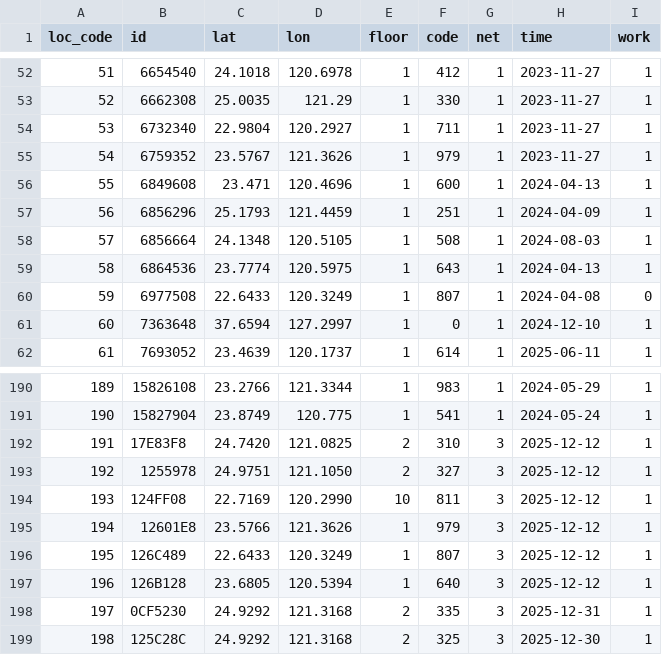
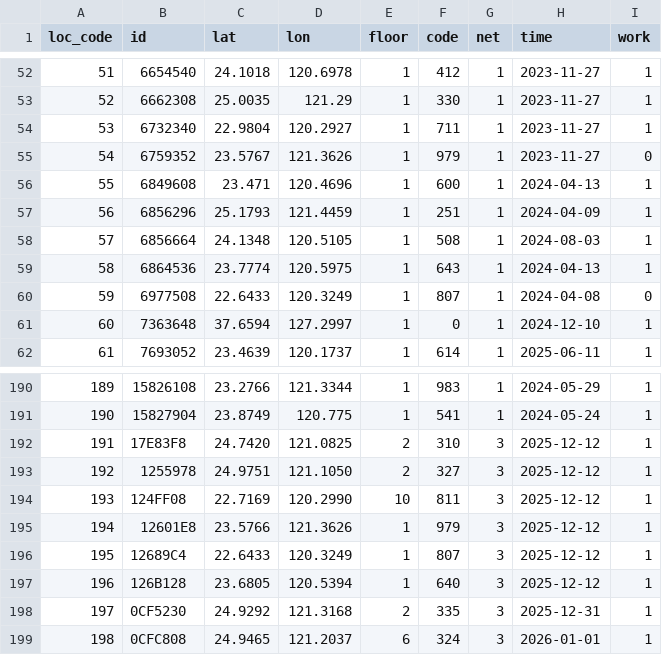
Before and after one commit to ExpTechTW/API, a CSV file: resource/station.csv, drawn as a sheet; only a part is shown, gaps mark what is left out.

```diff
--- a/resource/station.csv
+++ b/resource/station.csv
@@ -54,3 +54,3 @@ loc_code,id,lat,lon,floor,code,net,time,work
 53,6732340,22.9804,120.2927,1,711,1,2023-11-27,1
-54,6759352,23.5767,121.3626,1,979,1,2023-11-27,1
+54,6759352,23.5767,121.3626,1,979,1,2023-11-27,0
 55,6849608,23.471,120.4696,1,600,1,2024-04-13,1
@@ -195,5 +195,5 @@ loc_code,id,lat,lon,floor,code,net,time,work
 194,12601E8,23.5766,121.3626,1,979,3,2025-12-12,1
-195,126C489,22.6433,120.3249,1,807,3,2025-12-12,1
+195,12689C4,22.6433,120.3249,1,807,3,2025-12-12,1
 196,126B128,23.6805,120.5394,1,640,3,2025-12-12,1
 197,0CF5230,24.9292,121.3168,2,335,3,2025-12-31,1
-198,125C28C,24.9292,121.3168,2,325,3,2025-12-30,1
+198,0CFC808,24.9465,121.2037,6,324,3,2026-01-01,1
```
